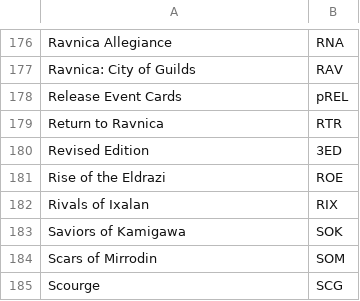
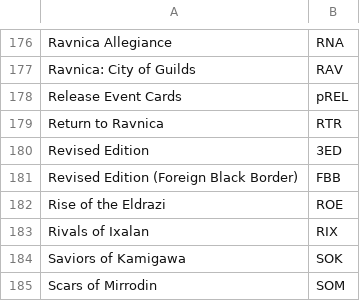
Before and after one commit to rvenutolo/mtg-scripts, a CSV file: echo_sets.csv, drawn as a sheet; only a part is shown, gaps mark what is left out; the shorter side is filled out with more unchanged rows; the diff names each change by its address in the sheet, - before the commit and + after, or states it on an @@ line.

Commit message:
Add FFB to echo sets

```diff
--- a/echo_sets.csv
+++ b/echo_sets.csv
+row 181: Revised Edition (Foreign Black Border) | FBB
```
